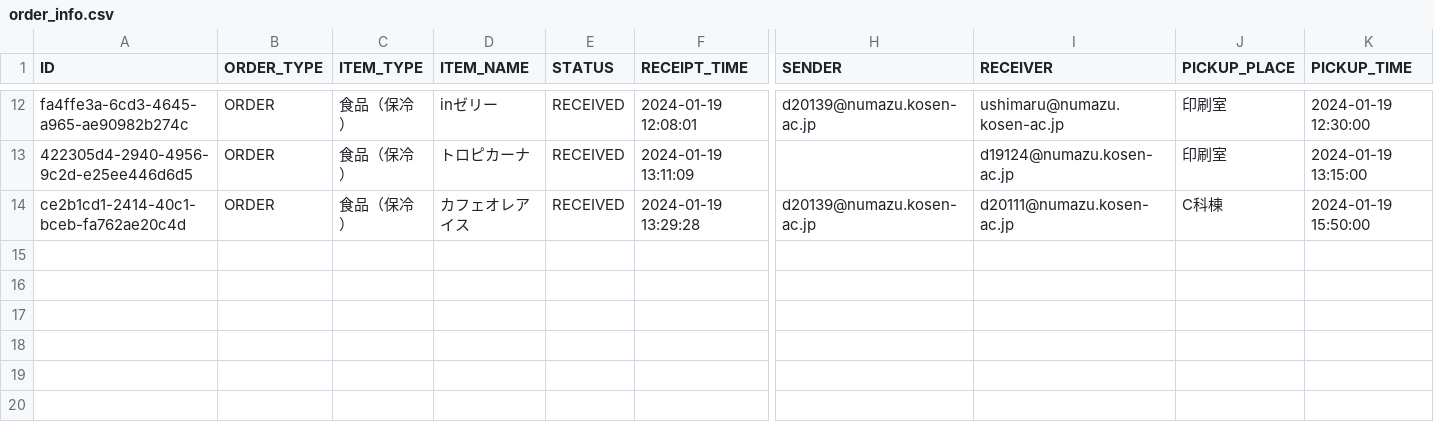
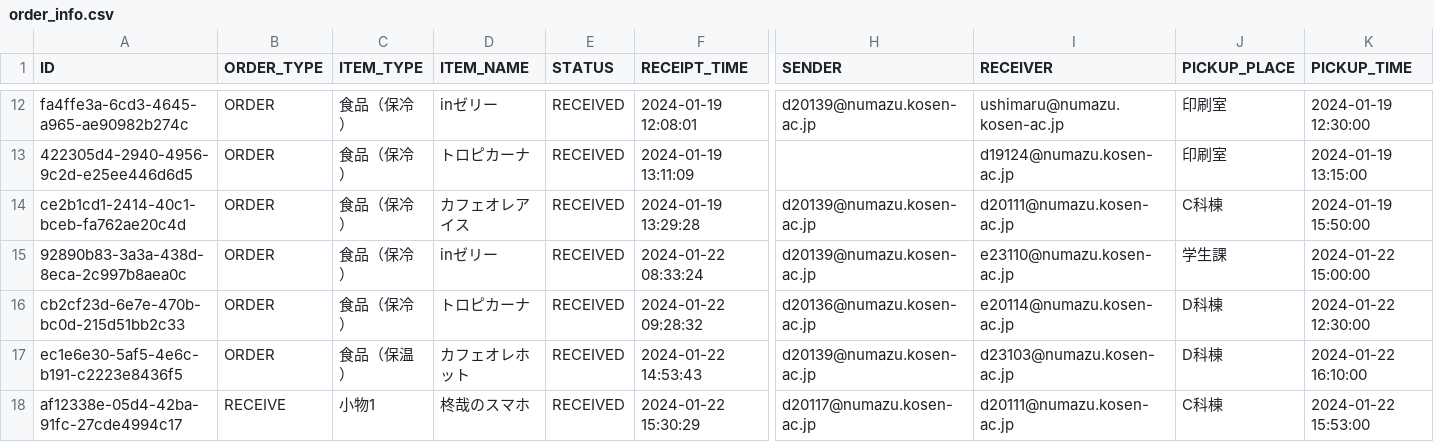
Before and after one commit to KaiManabe/mirs2302, a CSV file: raspi/order_info.csv, drawn as a sheet; only a part is shown, gaps mark what is left out; rows hold the shown columns only; the diff names each change by its address in the sheet, - before the commit and + after, or states it on an @@ line.

```diff
--- a/raspi/order_info.csv
+++ b/raspi/order_info.csv
+row 15: 92890b83-3a3a-438d-8eca-2c997b8aea0c | ORDER | 食品（保冷） | inゼリー | RECEIVED | 2024-01-22 08:33:24 | d20139@numazu.kosen-ac.jp | e23110@numazu.kosen-ac.jp | 学生課 | 2024-01-22 15:00:00
+row 16: cb2cf23d-6e7e-470b-bc0d-215d51bb2c33 | ORDER | 食品（保冷） | トロピカーナ | RECEIVED | 2024-01-22 09:28:32 | d20136@numazu.kosen-ac.jp | e20114@numazu.kosen-ac.jp | D科棟 | 2024-01-22 12:30:00
+row 17: ec1e6e30-5af5-4e6c-b191-c2223e8436f5 | ORDER | 食品（保温） | カフェオレホット | RECEIVED | 2024-01-22 14:53:43 | d20139@numazu.kosen-ac.jp | d23103@numazu.kosen-ac.jp | D科棟 | 2024-01-22 16:10:00
+row 18: af12338e-05d4-42ba-91fc-27cde4994c17 | RECEIVE | 小物1 | 柊哉のスマホ | RECEIVED | 2024-01-22 15:30:29 | d20117@numazu.kosen-ac.jp | d20111@numazu.kosen-ac.jp | C科棟 | 2024-01-22 15:53:00
```
Also changed, not shown: 6 other files.
